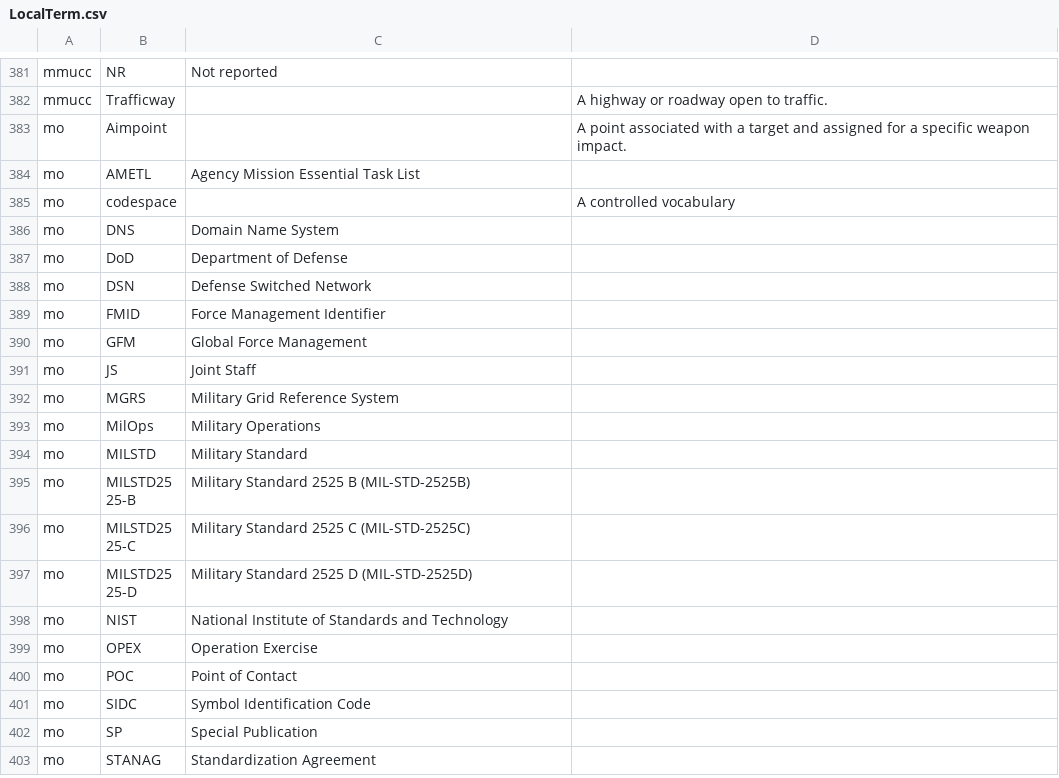
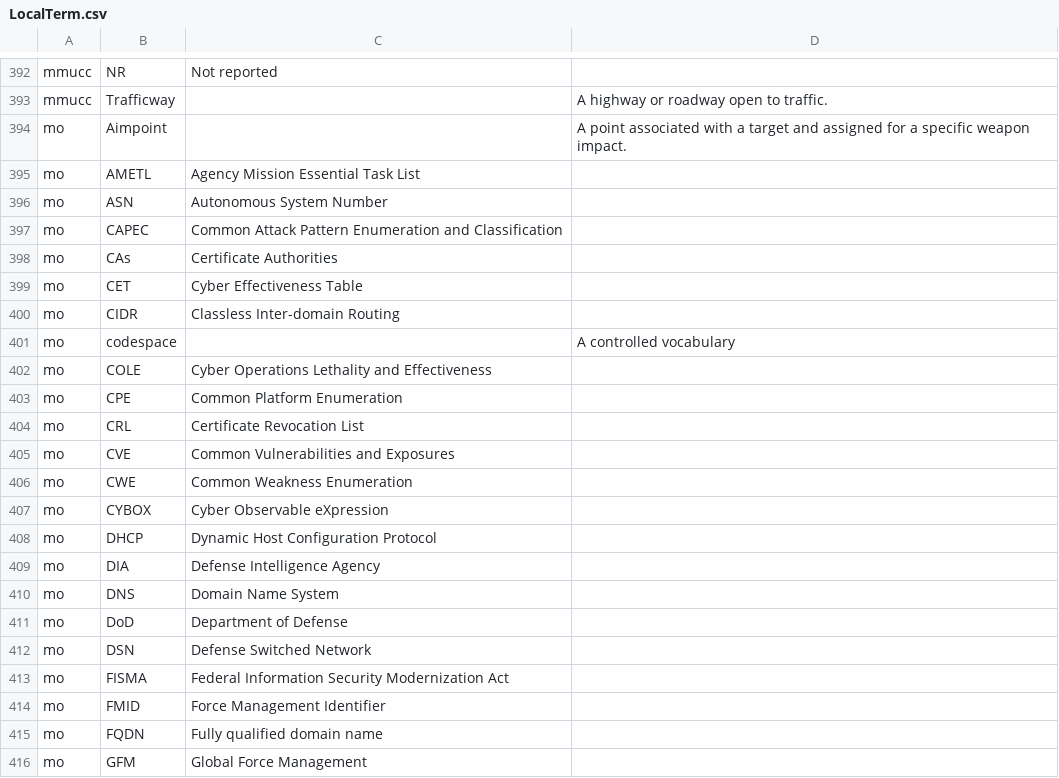
Before and after one commit to niemopen/niem-model, a CSV file: csv/LocalTerm.csv, drawn as a sheet; only a part is shown, gaps mark what is left out; the shorter side is filled out with more unchanged rows; the diff covers the shown part only; the diff names each change by its address in the sheet, - before the commit and + after, or states it on an @@ line.

```diff
--- a/csv/LocalTerm.csv
+++ b/csv/LocalTerm.csv
+row 396: mo | ASN | Autonomous System Number
+row 397: mo | CAPEC | Common Attack Pattern Enumeration and Classification
+row 398: mo | CAs | Certificate Authorities
+row 399: mo | CET | Cyber Effectiveness Table
+row 400: mo | CIDR | Classless Inter-domain Routing
+row 402: mo | COLE | Cyber Operations Lethality and Effectiveness
+row 403: mo | CPE | Common Platform Enumeration
+row 404: mo | CRL | Certificate Revocation List
+row 405: mo | CVE | Common Vulnerabilities and Exposures
+row 406: mo | CWE | Common Weakness Enumeration
+row 407: mo | CYBOX | Cyber Observable eXpression
+row 408: mo | DHCP | Dynamic Host Configuration Protocol
+row 409: mo | DIA | Defense Intelligence Agency
+row 413: mo | FISMA | Federal Information Security Modernization Act
+row 415: mo | FQDN | Fully qualified domain name
```
Also changed, not shown: 36 added rows and 1 moved row elsewhere in this file, csv/Namespace.csv, 32 other files.
